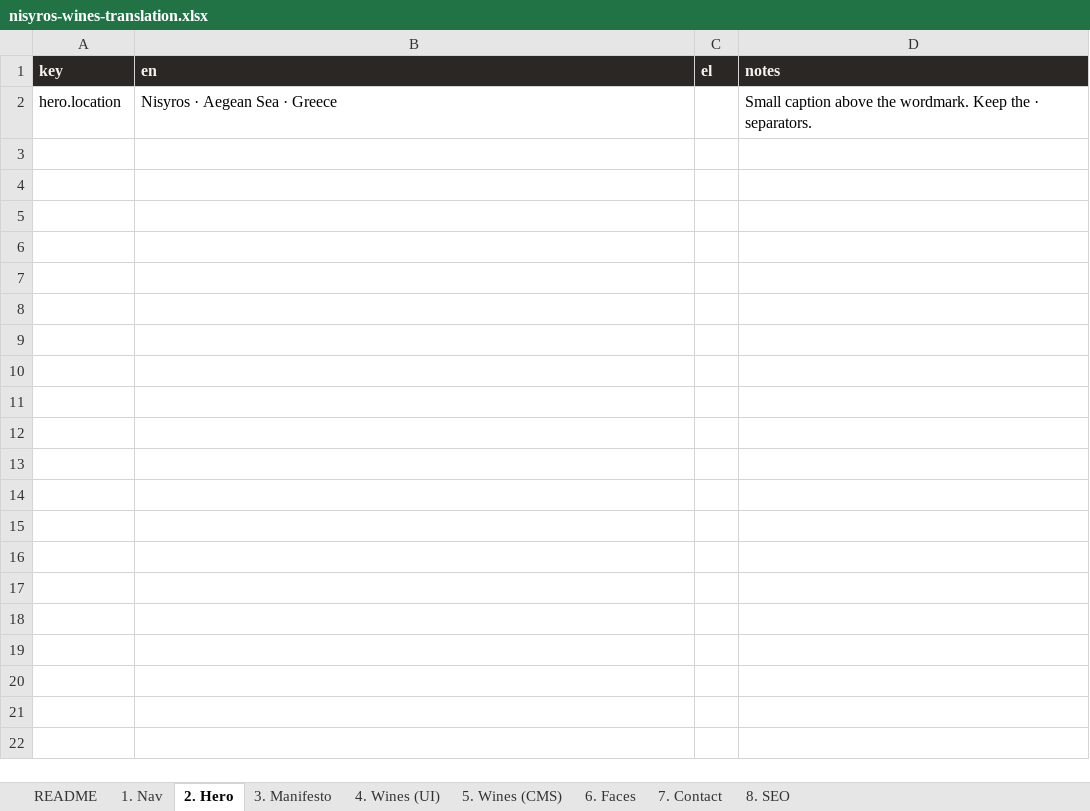
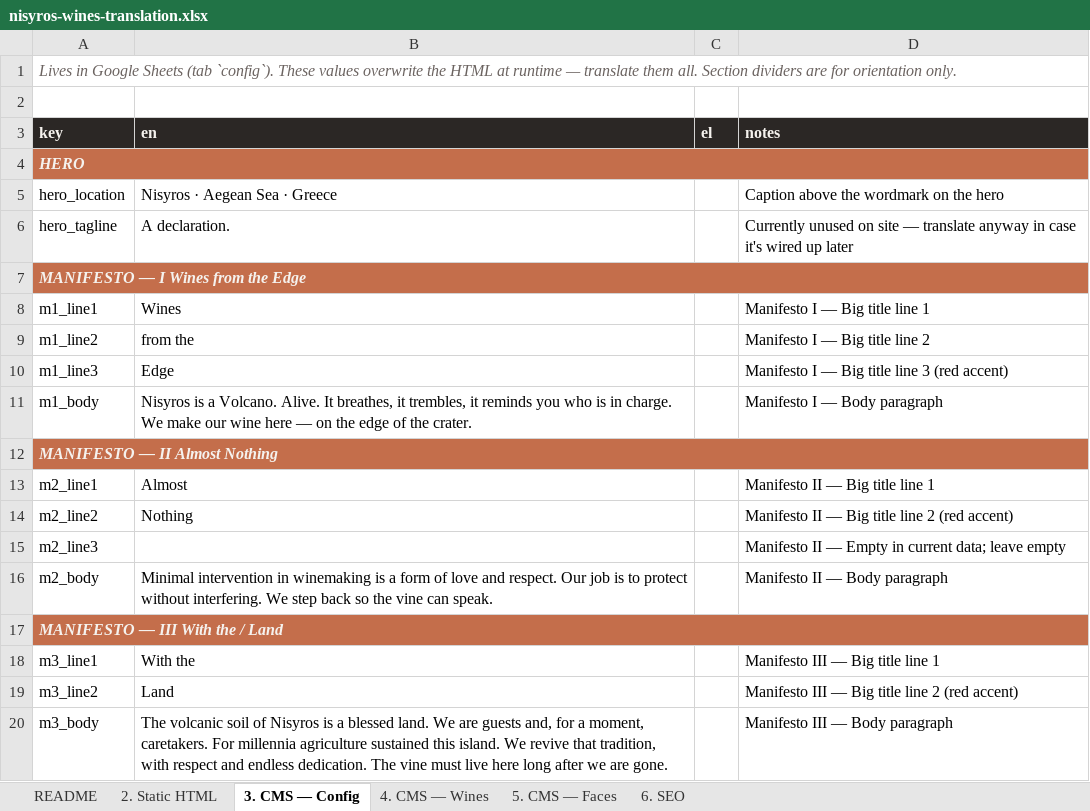
Before and after one commit to nicolazonca/nw, an Excel workbook: i18n/nisyros-wines-translation.xlsx, sheet 3. CMS — Config, drawn as a sheet; only a part is shown; values as stored, in another font and other column widths than the file's, no borders; addresses are those after the commit; the diff covers the shown part only; the diff names each change by its address in the sheet, - before the commit and + after, or states it on an @@ line.

Commit message:
Include full CMS content in translation workbook
Generator now fetches the three published Google Sheet CSVs (config,
wines, faces) at build time and writes them into dedicated sheets:

  • 3. CMS — Config: 56 entries (hero, manifesto bodies, contact, footer,
    collection descriptions, wines page subtitle)
  • 4. CMS — Wines: 5 wines x ~13 translatable fields each
    (name, subtitle, type, body 3-parts, specs, variety, appellation,
    origin, altitude, soil, vinification, production, vintages)
  • 5. CMS — Faces: ~27 photos x (label + text)

Static HTML sheet now also covers contact UI labels, faces section
title, and aria labels that aren't in the CMS. Workbook went from
~100 to ~280 rows — every translatable string on the site is now
in one file.

```diff
--- a/i18n/nisyros-wines-translation.xlsx (sheet 3. CMS — Config)
+++ b/i18n/nisyros-wines-translation.xlsx (sheet 3. CMS — Config)
-sheet tab: 1. Nav
+sheet tab: 2. Static HTML
-sheet tab: 2. Hero
+sheet tab: 3. CMS — Config
-sheet tab: 3. Manifesto
+sheet tab: 4. CMS — Wines
-sheet tab: 4. Wines (UI)
+sheet tab: 5. CMS — Faces
-sheet tab: 5. Wines (CMS)
+sheet tab: 6. SEO
-sheet tab: 6. Faces
-sheet tab: 7. Contact
-sheet tab: 8. SEO
+row 1: Lives in Google Sheets (tab `config`). These values overwrite the HTML at runtime — translate them all. Section dividers are for orientation only.
+row 2: (empty)
+row 4: HERO
-A5 (key): hero.location
+A5 (key): hero_location
-D5 (notes): Small caption above the wordmark. Keep the · separators.
+D5 (notes): Caption above the wordmark on the hero
+row 6: hero_tagline | A declaration. |  | Currently unused on site — translate anyway in case it's wired up later
+row 7: MANIFESTO — I Wines from the Edge
+row 8: m1_line1 | Wines |  | Manifesto I — Big title line 1
+row 9: m1_line2 | from the |  | Manifesto I — Big title line 2
+row 10: m1_line3 | Edge |  | Manifesto I — Big title line 3 (red accent)
+row 11: m1_body | Nisyros is a Volcano. Alive. It breathes, it trembles, it reminds you who is in charge. We make our wine here — on the edge of the crater. |  | Manifesto I — Body paragraph
+row 12: MANIFESTO — II Almost Nothing
+row 13: m2_line1 | Almost |  | Manifesto II — Big title line 1
+row 14: m2_line2 | Nothing |  | Manifesto II — Big title line 2 (red accent)
+row 15: m2_line3 |  |  | Manifesto II — Empty in current data; leave empty
+row 16: m2_body | Minimal intervention in winemaking is a form of love and respect. Our job is to protect without interfering. We step back so the vine can speak. |  | Manifesto II — Body paragraph
+row 17: MANIFESTO — III With the / Land
+row 18: m3_line1 | With the |  | Manifesto III — Big title line 1
+row 19: m3_line2 | Land |  | Manifesto III — Big title line 2 (red accent)
+row 20: m3_body | The volcanic soil of Nisyros is a blessed land. We are guests and, for a moment, caretakers. For millennia agriculture sustained this island. We revive that tradition, with respect and endless dedication. The vine must live here long after we are gone. |  | Manifesto III — Body paragraph
```
Also changed, not shown: 38 added rows elsewhere in this sheet, sheet 4. CMS — Wines, sheet 5. CMS — Faces, sheet 2. Static HTML, sheet 6. SEO, sheet README, 1 other file.
